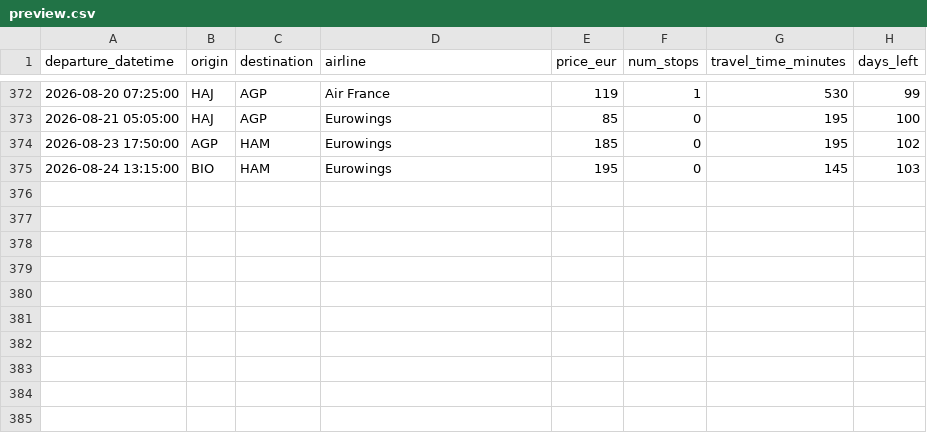
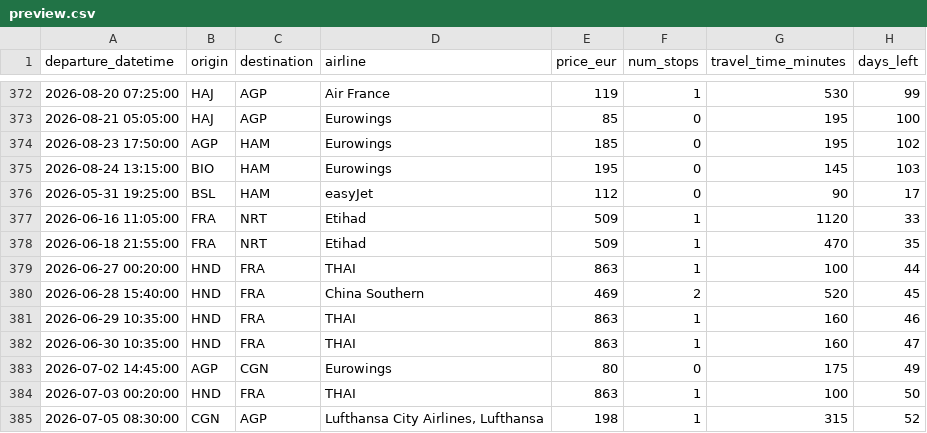
Before and after one commit to pilaarfdeez/Seguidor_vuelos, a CSV file: data/results/raw/preview.csv, drawn as a sheet; only a part is shown, gaps mark what is left out.

```diff
--- a/data/results/raw/preview.csv
+++ b/data/results/raw/preview.csv
@@ -375 +375,11 @@ departure_datetime,origin,destination,airline,price_eur,num_stops,travel_time_mi
 2026-08-24 13:15:00,BIO,HAM,Eurowings,195,0,145,103
+2026-05-31 19:25:00,BSL,HAM,easyJet,112,0,90,17
+2026-06-16 11:05:00,FRA,NRT,Etihad,509,1,1120,33
+2026-06-18 21:55:00,FRA,NRT,Etihad,509,1,470,35
+2026-06-27 00:20:00,HND,FRA,THAI,863,1,100,44
+2026-06-28 15:40:00,HND,FRA,China Southern,469,2,520,45
+2026-06-29 10:35:00,HND,FRA,THAI,863,1,160,46
+2026-06-30 10:35:00,HND,FRA,THAI,863,1,160,47
+2026-07-02 14:45:00,AGP,CGN,Eurowings,80,0,175,49
+2026-07-03 00:20:00,HND,FRA,THAI,863,1,100,50
+2026-07-05 08:30:00,CGN,AGP,"Lufthansa City Airlines, Lufthansa",198,1,315,52
```
Also changed, not shown: 2 other files.
